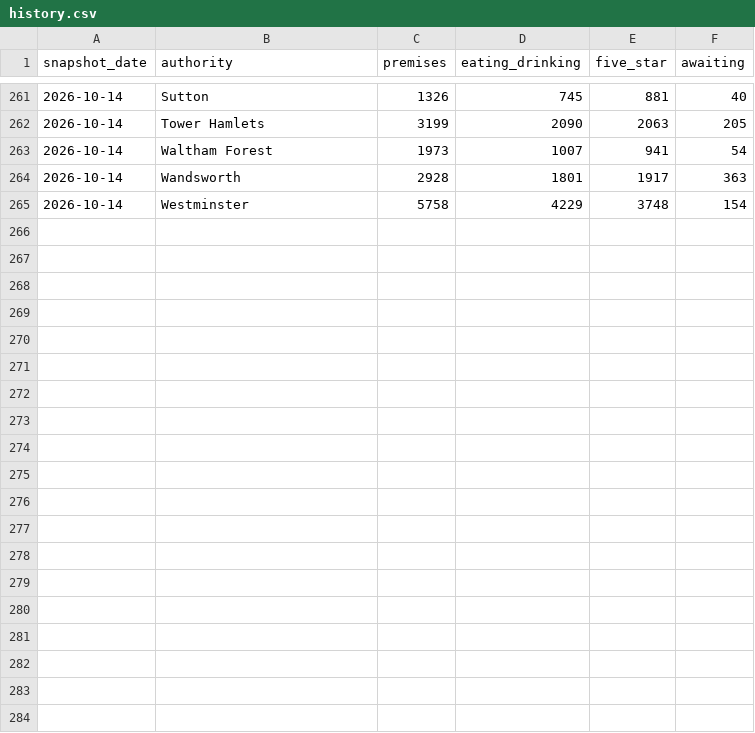
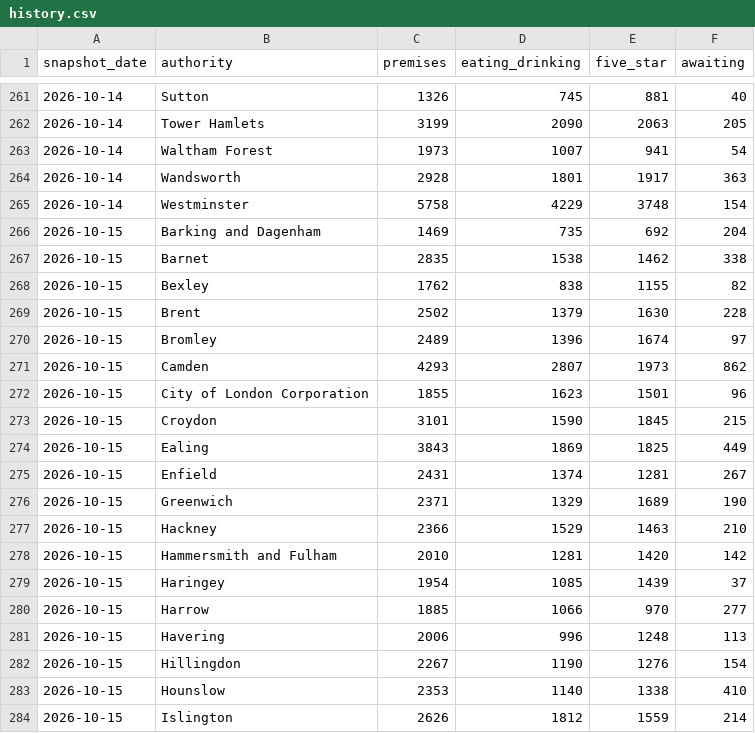
Before and after one commit to cloudcruncher/london-pulse, a CSV file: data/history.csv, drawn as a sheet; only a part is shown, gaps mark what is left out; the diff covers the shown part only.

```diff
--- a/data/history.csv
+++ b/data/history.csv
@@ -265 +265,20 @@ snapshot_date,authority,premises,eating_drinking,five_star,awaiting
 2026-10-14,Westminster,5758,4229,3748,154
+2026-10-15,Barking and Dagenham,1469,735,692,204
+2026-10-15,Barnet,2835,1538,1462,338
+2026-10-15,Bexley,1762,838,1155,82
+2026-10-15,Brent,2502,1379,1630,228
+2026-10-15,Bromley,2489,1396,1674,97
+2026-10-15,Camden,4293,2807,1973,862
+2026-10-15,City of London Corporation,1855,1623,1501,96
+2026-10-15,Croydon,3101,1590,1845,215
+2026-10-15,Ealing,3843,1869,1825,449
+2026-10-15,Enfield,2431,1374,1281,267
+2026-10-15,Greenwich,2371,1329,1689,190
+2026-10-15,Hackney,2366,1529,1463,210
+2026-10-15,Hammersmith and Fulham,2010,1281,1420,142
+2026-10-15,Haringey,1954,1085,1439,37
+2026-10-15,Harrow,1885,1066,970,277
+2026-10-15,Havering,2006,996,1248,113
+2026-10-15,Hillingdon,2267,1190,1276,154
+2026-10-15,Hounslow,2353,1140,1338,410
+2026-10-15,Islington,2626,1812,1559,214
```
Also changed, not shown: 14 added rows elsewhere in this file, 10 other files.
